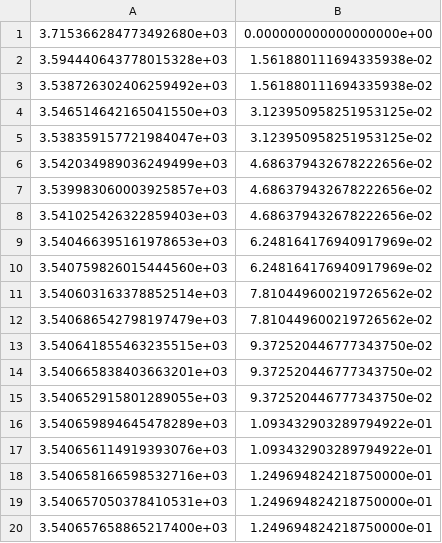
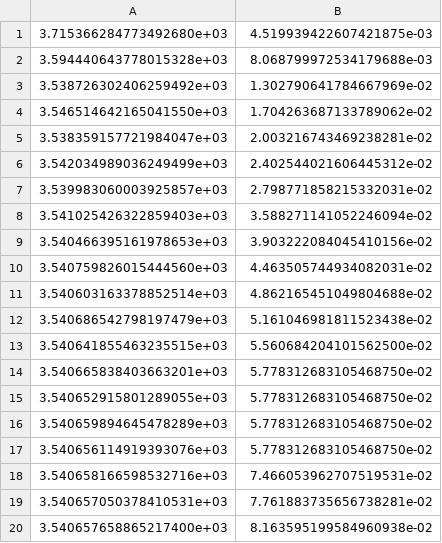
Before and after one commit to henockmamo54/POCS_CLUSTERING, a CSV file: Experiments/Gausian Random Data Points/6class_pocs_errorANDtime.csv, drawn as a sheet.

```diff
--- a/Experiments/Gausian Random Data Points/6class_pocs_errorANDtime.csv
+++ b/Experiments/Gausian Random Data Points/6class_pocs_errorANDtime.csv
@@ -1,20 +1,20 @@
-3.715366284773492680e+03,0.000000000000000000e+00
-3.594440643778015328e+03,1.561880111694335938e-02
-3.538726302406259492e+03,1.561880111694335938e-02
-3.546514642165041550e+03,3.123950958251953125e-02
-3.538359157721984047e+03,3.123950958251953125e-02
-3.542034989036249499e+03,4.686379432678222656e-02
-3.539983060003925857e+03,4.686379432678222656e-02
-3.541025426322859403e+03,4.686379432678222656e-02
-3.540466395161978653e+03,6.248164176940917969e-02
-3.540759826015444560e+03,6.248164176940917969e-02
-3.540603163378852514e+03,7.810449600219726562e-02
-3.540686542798197479e+03,7.810449600219726562e-02
-3.540641855463235515e+03,9.372520446777343750e-02
-3.540665838403663201e+03,9.372520446777343750e-02
-3.540652915801289055e+03,9.372520446777343750e-02
-3.540659894645478289e+03,1.093432903289794922e-01
-3.540656114919393076e+03,1.093432903289794922e-01
-3.540658166598532716e+03,1.249694824218750000e-01
-3.540657050378410531e+03,1.249694824218750000e-01
-3.540657658865217400e+03,1.249694824218750000e-01
+3.715366284773492680e+03,4.519939422607421875e-03
+3.594440643778015328e+03,8.068799972534179688e-03
+3.538726302406259492e+03,1.302790641784667969e-02
+3.546514642165041550e+03,1.704263687133789062e-02
+3.538359157721984047e+03,2.003216743469238281e-02
+3.542034989036249499e+03,2.402544021606445312e-02
+3.539983060003925857e+03,2.798771858215332031e-02
+3.541025426322859403e+03,3.588271141052246094e-02
+3.540466395161978653e+03,3.903222084045410156e-02
+3.540759826015444560e+03,4.463505744934082031e-02
+3.540603163378852514e+03,4.862165451049804688e-02
+3.540686542798197479e+03,5.161046981811523438e-02
+3.540641855463235515e+03,5.560684204101562500e-02
+3.540665838403663201e+03,5.778312683105468750e-02
+3.540652915801289055e+03,5.778312683105468750e-02
+3.540659894645478289e+03,5.778312683105468750e-02
+3.540656114919393076e+03,5.778312683105468750e-02
+3.540658166598532716e+03,7.466053962707519531e-02
+3.540657050378410531e+03,7.761883735656738281e-02
+3.540657658865217400e+03,8.163595199584960938e-02
```
Also changed, not shown: Experiments/Gausian Random Data Points/2class_pocs_errorANDtime.csv, Experiments/Gausian Random Data Points/4class_pocs_errorANDtime.csv, 16 other files.
